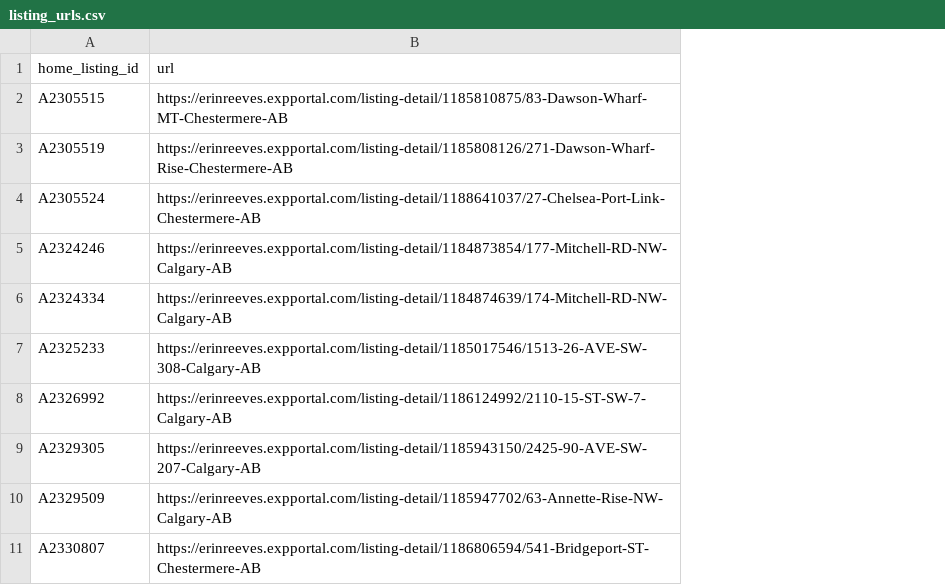
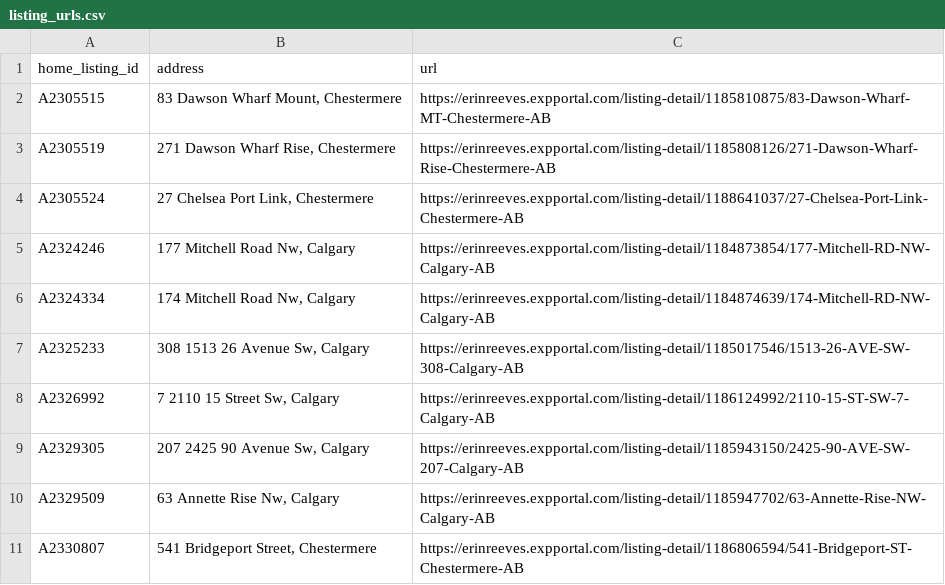
Before and after one commit to navigatormm/reeves-listings-feed, a CSV file: listing_urls.csv, drawn as a sheet; only a part is shown; the diff names each change by its address in the sheet, - before the commit and + after, or states it on an @@ line.

Commit message:
Add address column; this file is now the worklist for destination links

```diff
--- a/listing_urls.csv
+++ b/listing_urls.csv
+column B (address), rows 2-11: 83 Dawson Wharf Mount, Chestermere | 271 Dawson Wharf Rise, Chestermere | 27 Chelsea Port Link, Chestermere | 177 Mitchell Road Nw, Calgary | 174 Mitchell Road Nw, Calgary | 308 1513 26 Avenue Sw, Calgary | 7 2110 15 Street Sw, Calgary | 207 2425 90 Avenue Sw, Calgary | 63 Annette Rise Nw, Calgary | 541 Bridgeport Street, Chestermere
```
